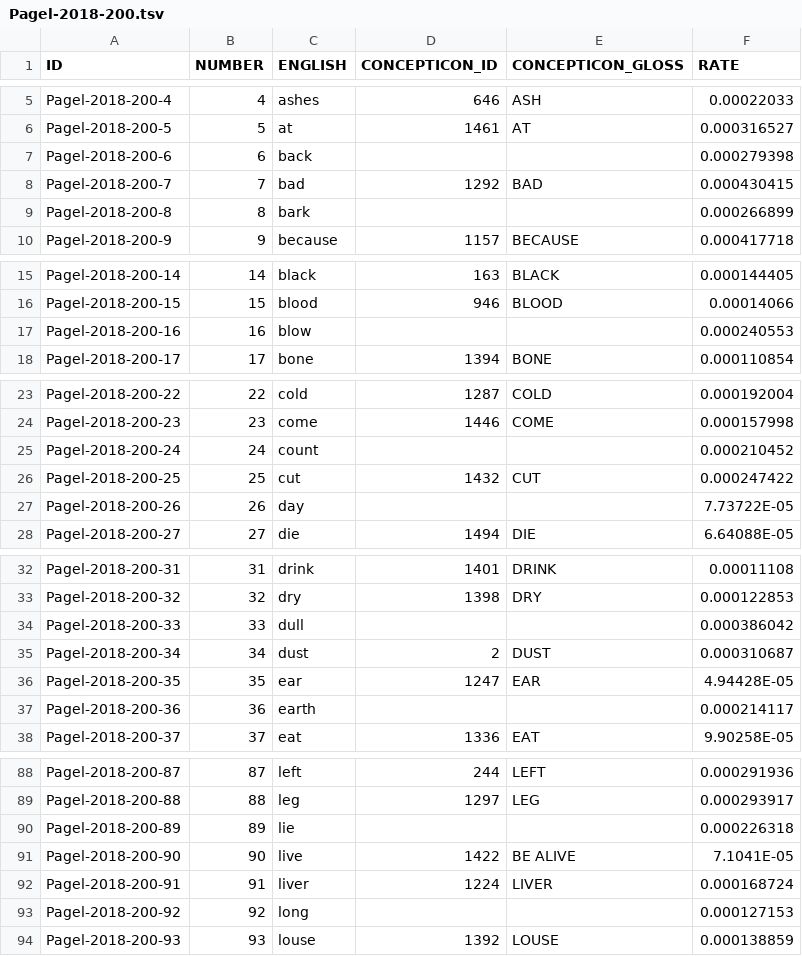
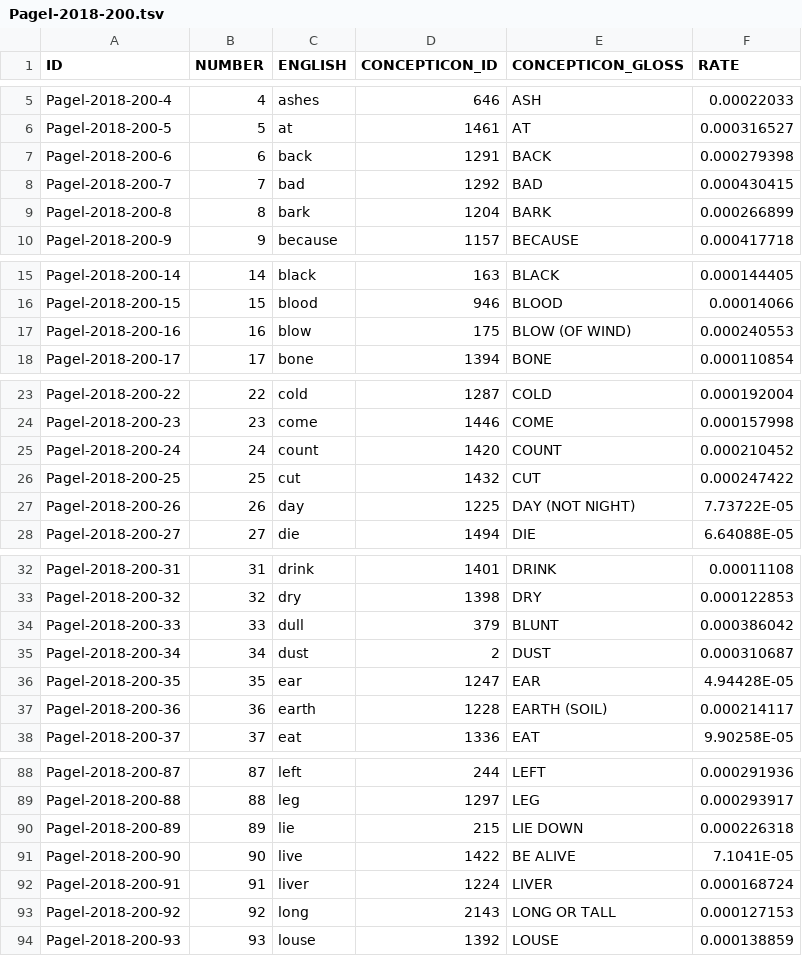
Before and after one commit to concepticon/concepticon-data, a TSV file: concepticondata/conceptlists/Pagel-2018-200.tsv, drawn as a sheet; only a part is shown, gaps mark what is left out; the diff covers the shown part only.

Commit message:
Fixed missing concepts, changed description.

```diff
--- a/concepticondata/conceptlists/Pagel-2018-200.tsv
+++ b/concepticondata/conceptlists/Pagel-2018-200.tsv
@@ -6,5 +6,5 @@ Pagel-2018-200-4	4	ashes	646	ASH	0.00022033
 Pagel-2018-200-5	5	at	1461	AT	0.000316527
-Pagel-2018-200-6	6	back			0.000279398
+Pagel-2018-200-6	6	back	1291	BACK	0.000279398
 Pagel-2018-200-7	7	bad	1292	BAD	0.000430415
-Pagel-2018-200-8	8	bark			0.000266899
+Pagel-2018-200-8	8	bark	1204	BARK	0.000266899
 Pagel-2018-200-9	9	because	1157	BECAUSE	0.000417718
@@ -16,3 +16,3 @@ Pagel-2018-200-14	14	black	163	BLACK	0.000144405
 Pagel-2018-200-15	15	blood	946	BLOOD	0.00014066
-Pagel-2018-200-16	16	blow			0.000240553
+Pagel-2018-200-16	16	blow	175	BLOW (OF WIND)	0.000240553
 Pagel-2018-200-17	17	bone	1394	BONE	0.000110854
@@ -24,5 +24,5 @@ Pagel-2018-200-22	22	cold	1287	COLD	0.000192004
 Pagel-2018-200-23	23	come	1446	COME	0.000157998
-Pagel-2018-200-24	24	count			0.000210452
+Pagel-2018-200-24	24	count	1420	COUNT	0.000210452
 Pagel-2018-200-25	25	cut	1432	CUT	0.000247422
-Pagel-2018-200-26	26	day			7.73722E-05
+Pagel-2018-200-26	26	day	1225	DAY (NOT NIGHT)	7.73722E-05
 Pagel-2018-200-27	27	die	1494	DIE	6.64088E-05
@@ -33,6 +33,6 @@ Pagel-2018-200-31	31	drink	1401	DRINK	0.00011108
 Pagel-2018-200-32	32	dry	1398	DRY	0.000122853
-Pagel-2018-200-33	33	dull			0.000386042
+Pagel-2018-200-33	33	dull	379	BLUNT	0.000386042
 Pagel-2018-200-34	34	dust	2	DUST	0.000310687
 Pagel-2018-200-35	35	ear	1247	EAR	4.94428E-05
-Pagel-2018-200-36	36	earth			0.000214117
+Pagel-2018-200-36	36	earth	1228	EARTH (SOIL)	0.000214117
 Pagel-2018-200-37	37	eat	1336	EAT	9.90258E-05
@@ -89,6 +89,6 @@ Pagel-2018-200-87	87	left	244	LEFT	0.000291936
 Pagel-2018-200-88	88	leg	1297	LEG	0.000293917
-Pagel-2018-200-89	89	lie			0.000226318
+Pagel-2018-200-89	89	lie	215	LIE DOWN	0.000226318
 Pagel-2018-200-90	90	live	1422	BE ALIVE	7.1041E-05
 Pagel-2018-200-91	91	liver	1224	LIVER	0.000168724
-Pagel-2018-200-92	92	long			0.000127153
+Pagel-2018-200-92	92	long	2143	LONG OR TALL	0.000127153
 Pagel-2018-200-93	93	louse	1392	LOUSE	0.000138859
```
Also changed, not shown: 6 edited cells elsewhere in this file, concepticondata/conceptlists.tsv.
